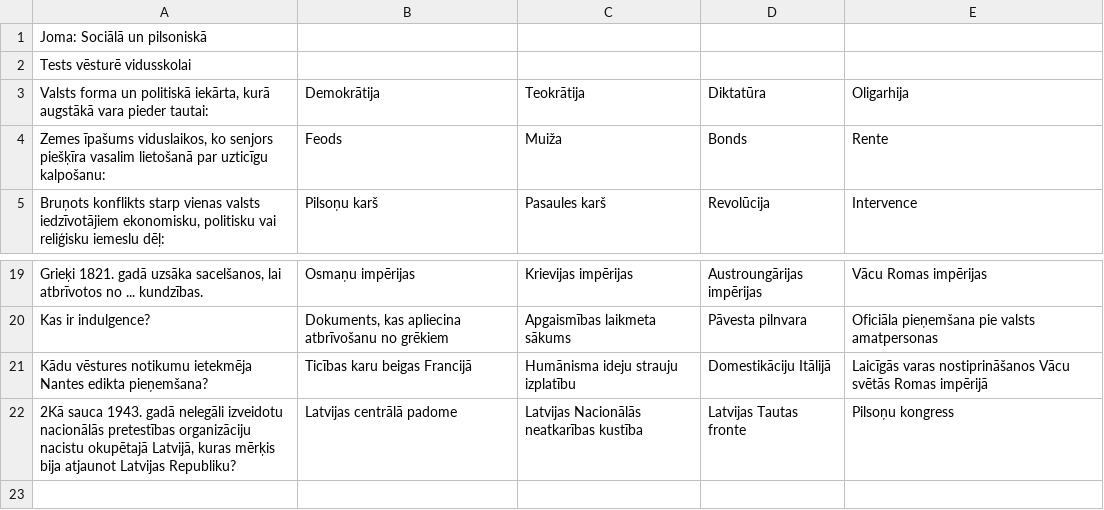
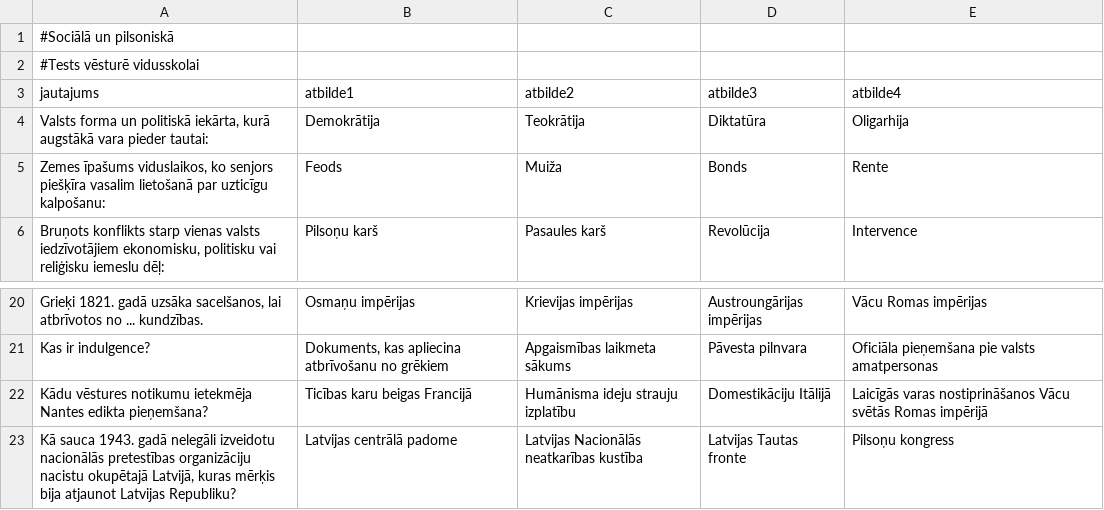
Before and after one commit to juris124/heroku-tests, a CSV file: static/dati/20191210_vesture.csv (was static/dati/Vesture.csv), drawn as a sheet; only a part is shown, gaps mark what is left out.

Commit message:
Update and rename Vesture.csv to 20191210_vesture.csv

```diff
--- a/static/dati/Vesture.csv
+++ b/static/dati/20191210_vesture.csv
@@ -1,3 +1,4 @@
-Joma: Sociālā un pilsoniskā
-Tests vēsturē vidusskolai
+#Sociālā un pilsoniskā
+#Tests vēsturē vidusskolai
+jautajums;atbilde1;atbilde2;atbilde3;atbilde4
 Valsts forma un politiskā iekārta, kurā augstākā vara pieder tautai:;Demokrātija;Teokrātija;Diktatūra;Oligarhija
@@ -21,2 +22,2 @@ Kas ir indulgence?;Dokuments, kas apliecina atbrīvošanu no grēkiem;Apgaismīb
 Kādu vēstures notikumu ietekmēja Nantes edikta pieņemšana?;Ticības karu beigas Francijā;Humānisma ideju strauju izplatību;Domestikāciju Itālijā;Laicīgās varas nostiprināšanos Vācu svētās Romas impērijā
-2Kā sauca 1943. gadā nelegāli izveidotu nacionālās pretestības organizāciju nacistu okupētajā Latvijā, kuras mērķis bija atjaunot Latvijas Republiku?;Latvijas centrālā padome;Latvijas Nacionālās neatkarības kustība;Latvijas Tautas fronte;Pilsoņu kongress
+Kā sauca 1943. gadā nelegāli izveidotu nacionālās pretestības organizāciju nacistu okupētajā Latvijā, kuras mērķis bija atjaunot Latvijas Republiku?;Latvijas centrālā padome;Latvijas Nacionālās neatkarības kustība;Latvijas Tautas fronte;Pilsoņu kongress
```
